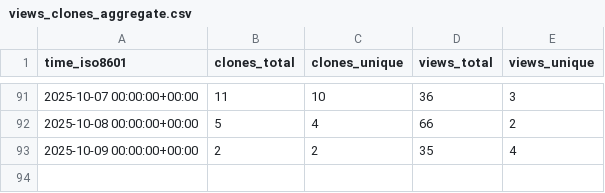
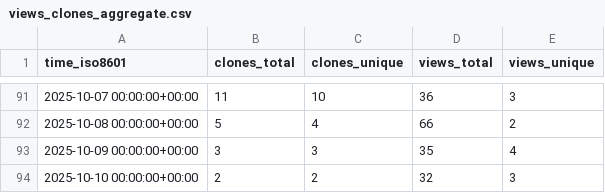
Before and after one commit to demichie/OpenPDAC-13, a CSV file: demichie/OpenPDAC-13/ghrs-data/views_clones_aggregate.csv, drawn as a sheet; only a part is shown, gaps mark what is left out.

```diff
--- a/demichie/OpenPDAC-13/ghrs-data/views_clones_aggregate.csv
+++ b/demichie/OpenPDAC-13/ghrs-data/views_clones_aggregate.csv
@@ -92,2 +92,3 @@ time_iso8601,clones_total,clones_unique,views_total,views_unique
 2025-10-08 00:00:00+00:00,5,4,66,2
-2025-10-09 00:00:00+00:00,2,2,35,4
+2025-10-09 00:00:00+00:00,3,3,35,4
+2025-10-10 00:00:00+00:00,2,2,32,3
```
Also changed, not shown: 1 other file.
